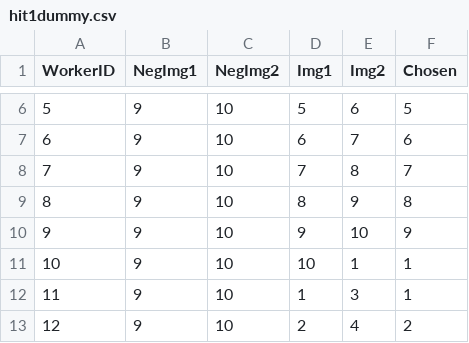
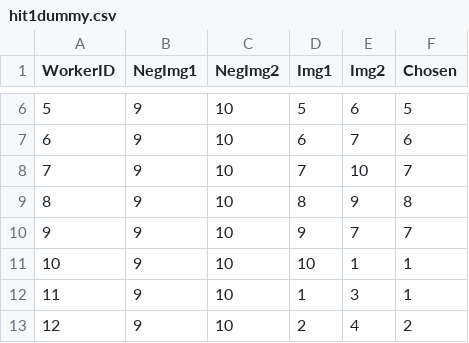
Before and after one commit to tiffanytsang/pickture-perfect, a CSV file: data/HIT1/hit1dummy.csv, drawn as a sheet; only a part is shown, gaps mark what is left out.

Commit message:
fixed data

```diff
--- a/data/HIT1/hit1dummy.csv
+++ b/data/HIT1/hit1dummy.csv
@@ -7,5 +7,5 @@ WorkerID,NegImg1,NegImg2,Img1,Img2,Chosen
 6,9,10,6,7,6
-7,9,10,7,8,7
+7,9,10,7,10,7
 8,9,10,8,9,8
-9,9,10,9,10,9
+9,9,10,9,7,7
 10,9,10,10,1,1
```
